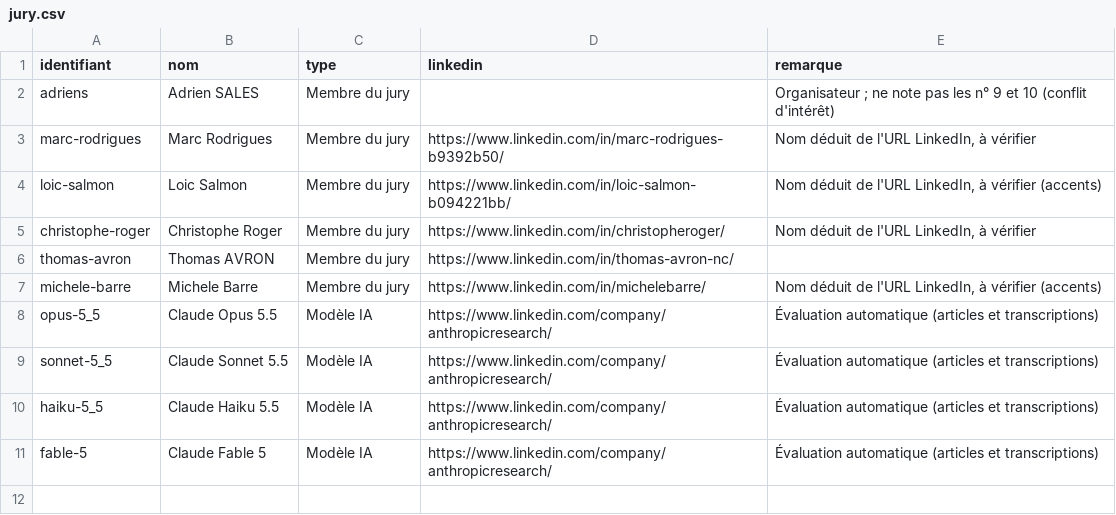
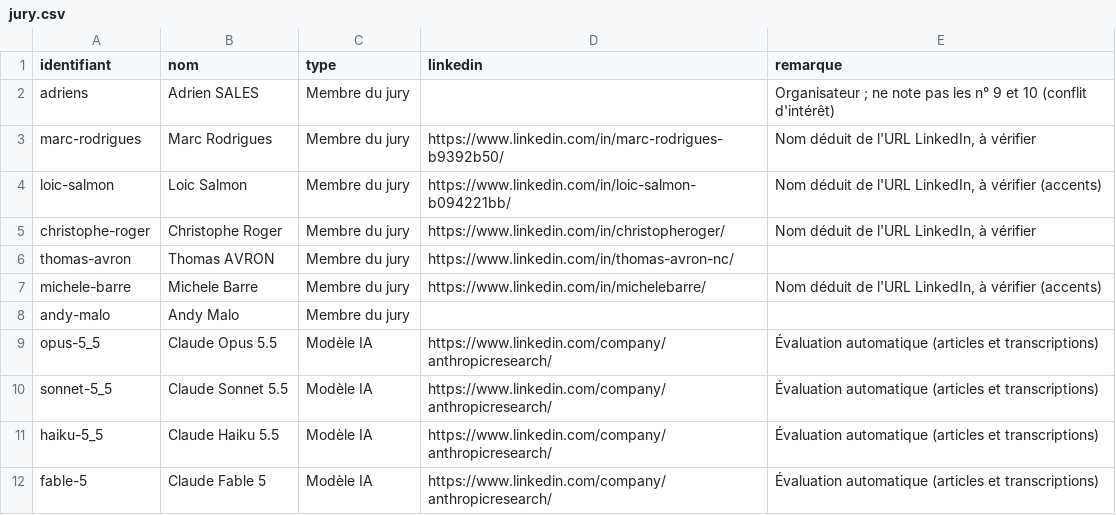
Before and after one commit to 3079rod/eval-hackavp, a CSV file: jury.csv, drawn as a sheet; the diff names each change by its address in the sheet, - before the commit and + after, or states it on an @@ line.

```diff
--- a/jury.csv
+++ b/jury.csv
+row 8: andy-malo | Andy Malo | Membre du jury
```
Also changed, not shown: vote_prix_du_jury.csv, 3 other files.
